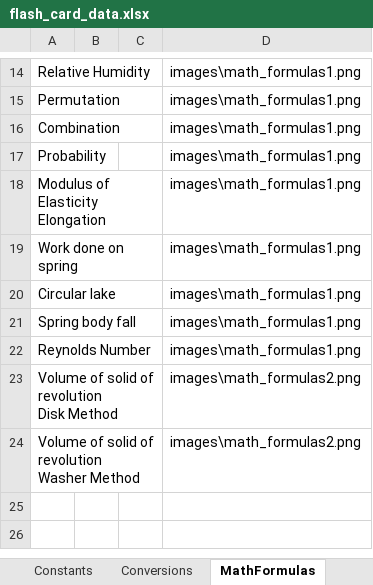
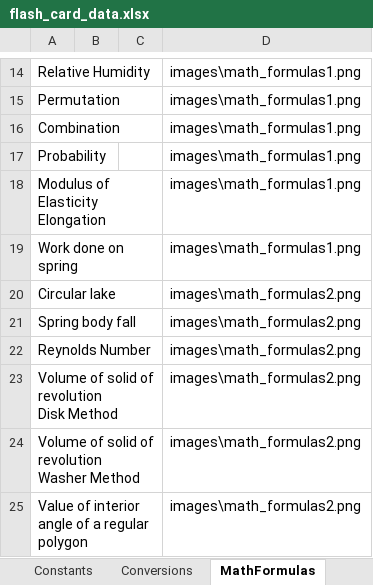
Before and after one commit to zipog/zipog.github.io, an Excel workbook: excel_files/flash_card_data.xlsx, sheet MathFormulas, drawn as a sheet; only a part is shown, gaps mark what is left out; values as stored, in another font and other column widths than the file's, no borders; the diff names each change by its address in the sheet, - before the commit and + after, or states it on an @@ line.

```diff
--- a/excel_files/flash_card_data.xlsx (sheet MathFormulas)
+++ b/excel_files/flash_card_data.xlsx (sheet MathFormulas)
-D20:D22: images\math_formulas1.png
+D20:D22: images\math_formulas2.png
+row 25: Value of interior angle of a regular polygon |  |  | images\math_formulas2.png
```
Also changed, not shown: sheet MathRandoms.
